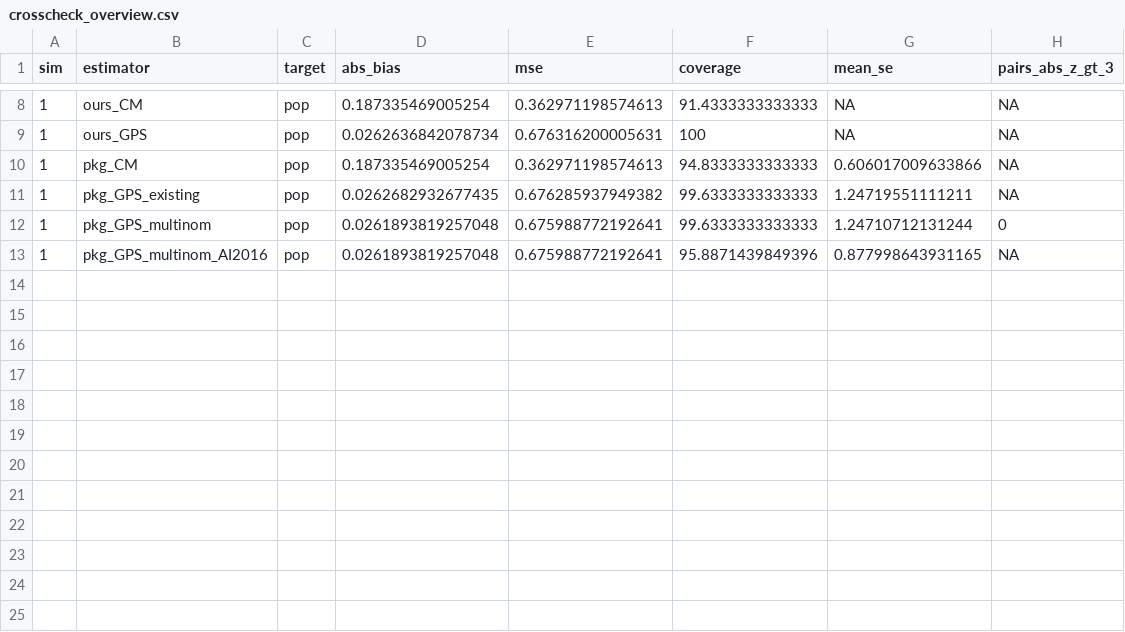
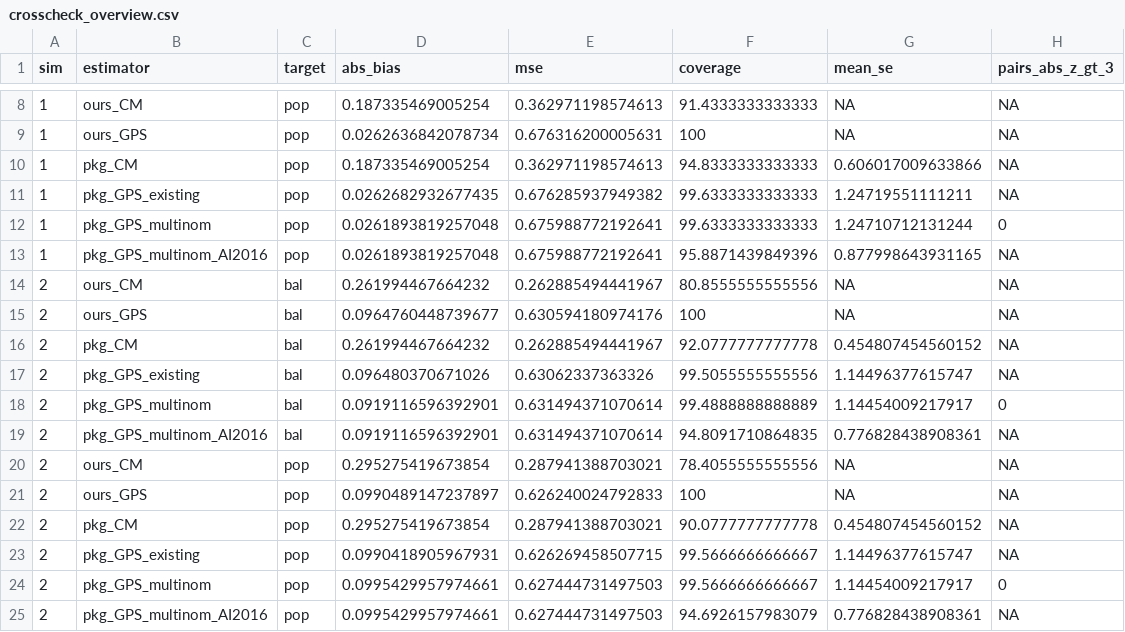
Before and after one commit to wangqiu-syr/glw2022-multilevelmatching-crosscheck, a CSV file: crosscheck/results/crosscheck_overview.csv, drawn as a sheet; only a part is shown, gaps mark what is left out; the diff names each change by its address in the sheet, - before the commit and + after, or states it on an @@ line.

```diff
--- a/crosscheck/results/crosscheck_overview.csv
+++ b/crosscheck/results/crosscheck_overview.csv
+row 14: 2 | ours_CM | bal | 0.261994467664232 | 0.262885494441967 | 80.8555555555556 | NA | NA
+row 15: 2 | ours_GPS | bal | 0.0964760448739677 | 0.630594180974176 | 100 | NA | NA
+row 16: 2 | pkg_CM | bal | 0.261994467664232 | 0.262885494441967 | 92.0777777777778 | 0.454807454560152 | NA
+row 17: 2 | pkg_GPS_existing | bal | 0.096480370671026 | 0.63062337363326 | 99.5055555555556 | 1.14496377615747 | NA
+row 18: 2 | pkg_GPS_multinom | bal | 0.0919116596392901 | 0.631494371070614 | 99.4888888888889 | 1.14454009217917 | 0
+row 19: 2 | pkg_GPS_multinom_AI2016 | bal | 0.0919116596392901 | 0.631494371070614 | 94.8091710864835 | 0.776828438908361 | NA
+row 20: 2 | ours_CM | pop | 0.295275419673854 | 0.287941388703021 | 78.4055555555556 | NA | NA
+row 21: 2 | ours_GPS | pop | 0.0990489147237897 | 0.626240024792833 | 100 | NA | NA
+row 22: 2 | pkg_CM | pop | 0.295275419673854 | 0.287941388703021 | 90.0777777777778 | 0.454807454560152 | NA
+row 23: 2 | pkg_GPS_existing | pop | 0.0990418905967931 | 0.626269458507715 | 99.5666666666667 | 1.14496377615747 | NA
+row 24: 2 | pkg_GPS_multinom | pop | 0.0995429957974661 | 0.627444731497503 | 99.5666666666667 | 1.14454009217917 | 0
+row 25: 2 | pkg_GPS_multinom_AI2016 | pop | 0.0995429957974661 | 0.627444731497503 | 94.6926157983079 | 0.776828438908361 | NA
```
Also changed, not shown: crosscheck/results/crosscheck_agreement.csv, crosscheck/results/crosscheck_verification.csv, 12 other files.
